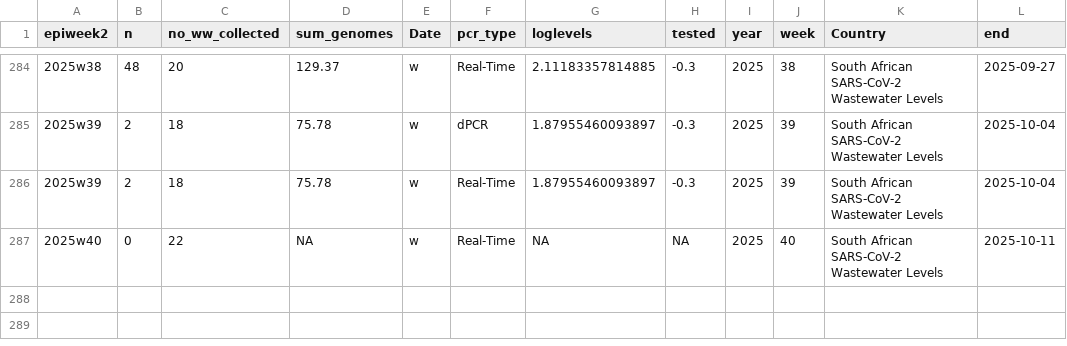
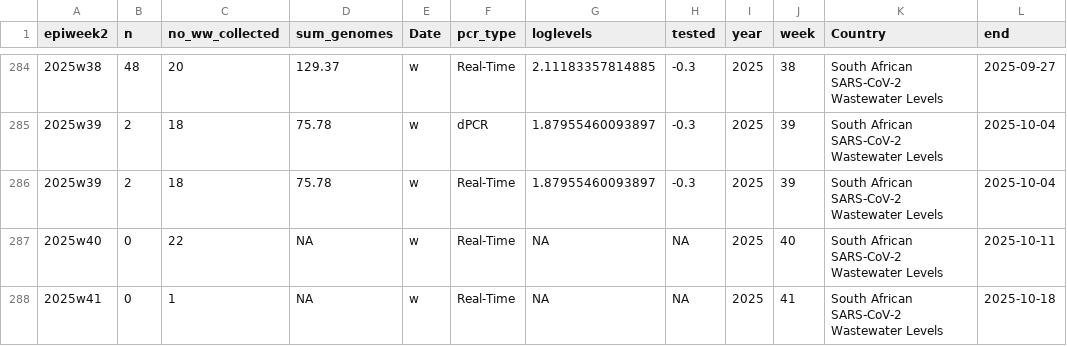
Before and after one commit to NICD-Wastewater-Genomics/NICD-Dash-Data, a CSV file: rsa_cases_vs_levels.csv, drawn as a sheet; only a part is shown, gaps mark what is left out.

Commit message:
automated quantitative data update

```diff
--- a/rsa_cases_vs_levels.csv
+++ b/rsa_cases_vs_levels.csv
@@ -287 +287,2 @@
 "2025w40",0,22,NA,"w","Real-Time",NA,NA,2025,40,"South African SARS-CoV-2 Wastewater Levels",2025-10-11
+"2025w41",0,1,NA,"w","Real-Time",NA,NA,2025,41,"South African SARS-CoV-2 Wastewater Levels",2025-10-18
```
Also changed, not shown: provincial_cases_vs_levels.csv.
